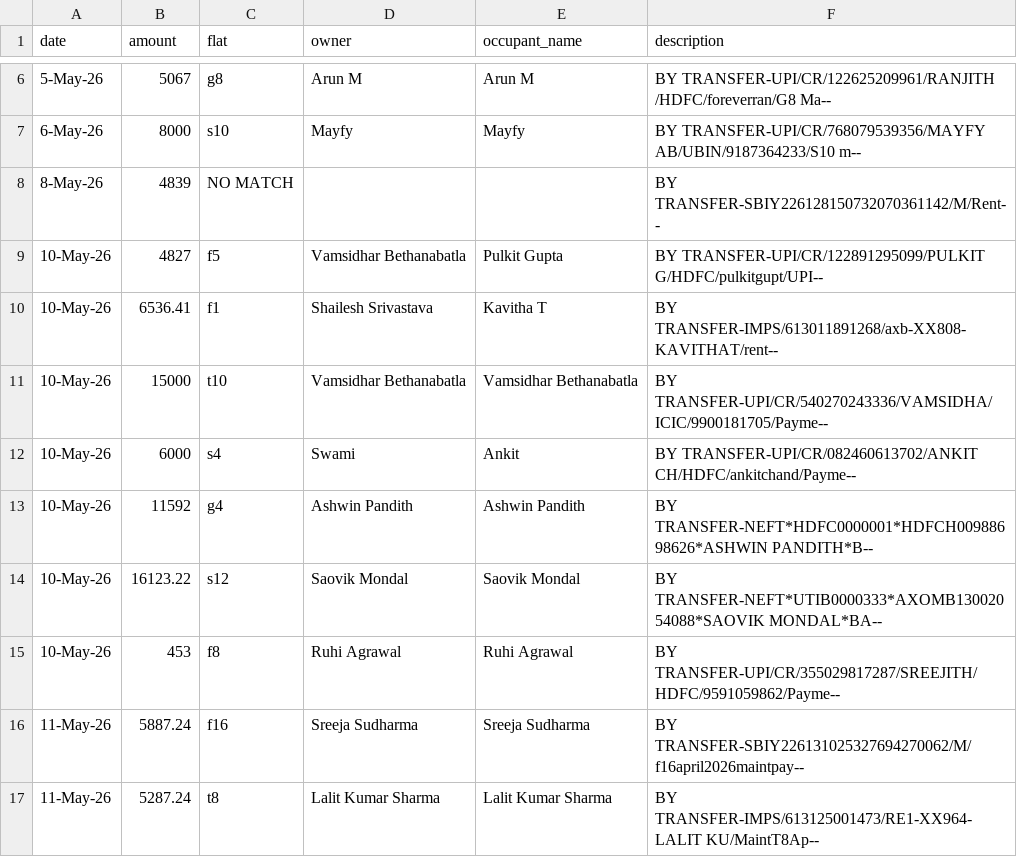
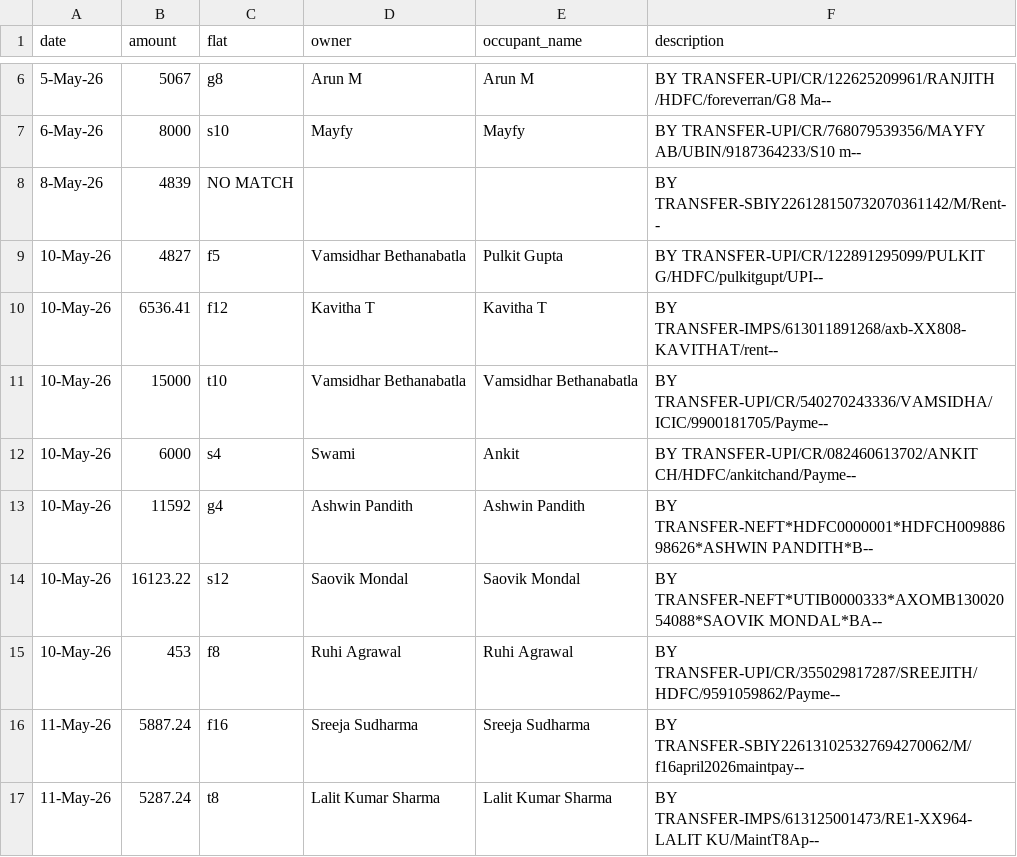
Before and after one commit to manapristine/manapristine, a CSV file: db/bankstatements/2026-2027/may26/may-2026_processing_report_20260611-193238.csv, drawn as a sheet; only a part is shown, gaps mark what is left out.

```diff
--- a/db/bankstatements/2026-2027/may26/may-2026_processing_report_20260611-193238.csv
+++ b/db/bankstatements/2026-2027/may26/may-2026_processing_report_20260611-193238.csv
@@ -9,3 +9,3 @@ date,amount,flat,owner,occupant_name,description
 10-May-26,4827,f5,Vamsidhar Bethanabatla,Pulkit Gupta,   BY TRANSFER-UPI/CR/122891295099/PULKIT G/HDFC/pulkitgupt/UPI--
-10-May-26,6536.41,f1,Shailesh Srivastava,Kavitha T,   BY TRANSFER-IMPS/613011891268/axb-XX808-KAVITHAT/rent--
+10-May-26,6536.41,f12,Kavitha T,Kavitha T,   BY TRANSFER-IMPS/613011891268/axb-XX808-KAVITHAT/rent--
 10-May-26,15000,t10,Vamsidhar Bethanabatla,Vamsidhar Bethanabatla,   BY TRANSFER-UPI/CR/540270243336/VAMSIDHA/ICIC/9900181705/Payme--
```
Also changed, not shown: db/occupants.csv, 6 other files.
